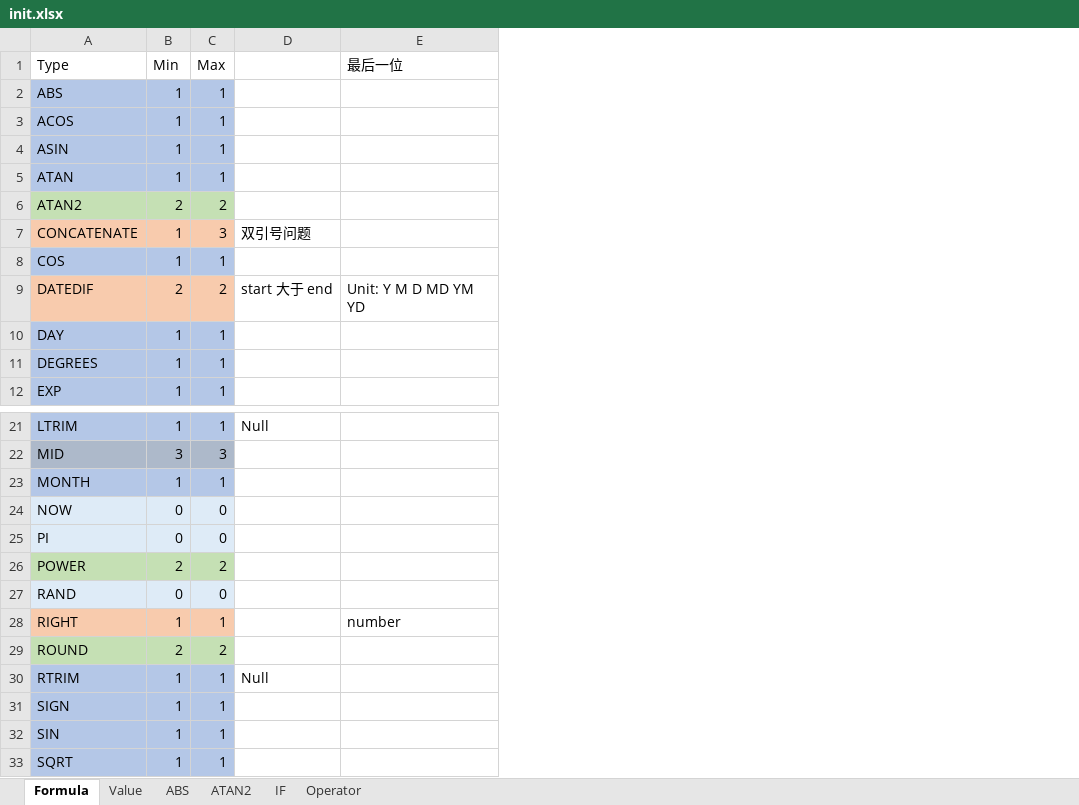
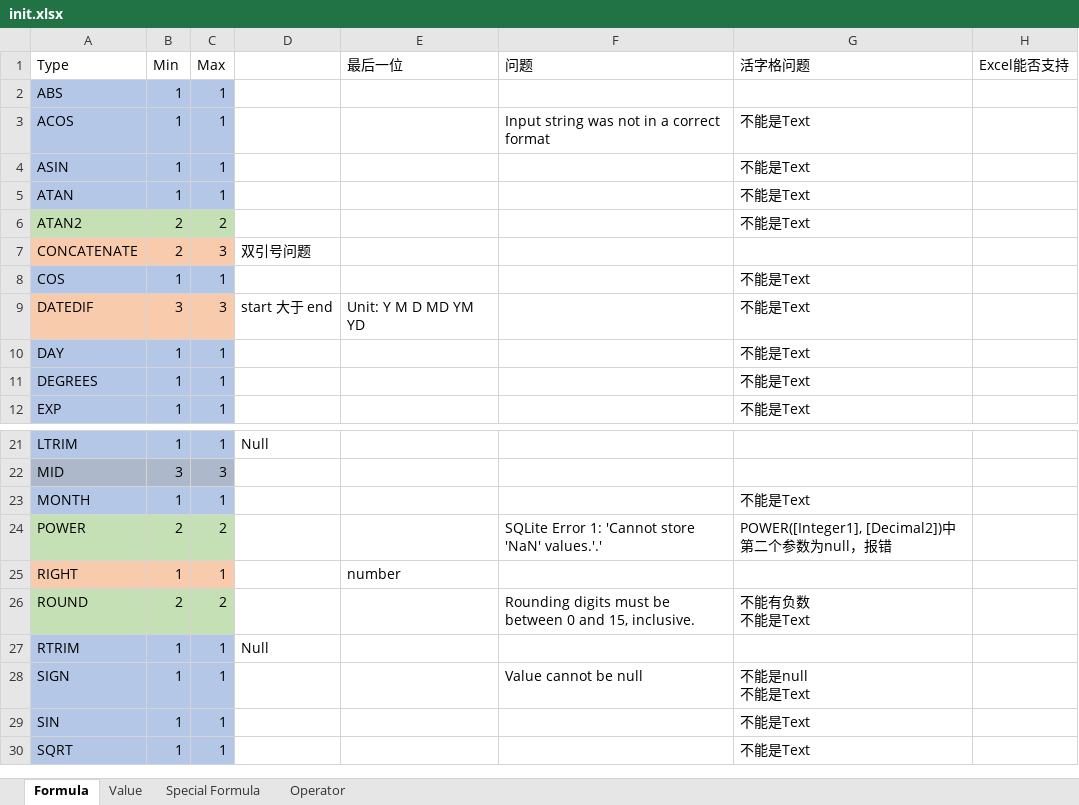
Before and after one commit to Yifan793/ExcelFormulaCheck, an Excel workbook: init.xlsx, sheet Formula, drawn as a sheet; only a part is shown, gaps mark what is left out; values as stored, in another font and other column widths than the file's, no borders; removed rows and columns are numbered as before the commit, all else as after; ↵ is a line break in a cell; the diff names each change by its address in the sheet, - before the commit and + after, or states it on an @@ line.

```diff
--- a/init.xlsx (sheet Formula)
+++ b/init.xlsx (sheet Formula)
-sheet tab: ABS
-sheet tab: ATAN2
-sheet tab: IF
+sheet tab: Special Formula
+column F (问题), row 3: Input string was not in a correct format; rows 24-28: SQLite Error 1: 'Cannot store 'NaN' values.'.' |  | Rounding digits must be between 0 and 15, inclusive. |  | Value cannot be null
+column G (活字格问题), rows 3-12: 不能是Text | 不能是Text | 不能是Text | 不能是Text |  | 不能是Text | 不能是Text | 不能是Text | 不能是Text | 不能是Text; rows 23-30: 不能是Text | POWER([Integer1], [Decimal2])中第二个参数为null，报错 |  | 不能有负数 ↵ 不能是Text |  | 不能是null ↵ 不能是Text | 不能是Text | 不能是Text
+column H (Excel能否支持), empty
-B7 (Min): 1
+B7 (Min): 2
-B9 (Min): 2
+B9 (Min): 3
-C9 (Max): 2
+C9 (Max): 3
-row 24: NOW | 0 | 0
-row 25: PI | 0 | 0
-row 27: RAND | 0 | 0
```
Also changed, not shown: sheet Value, 8 other files.
